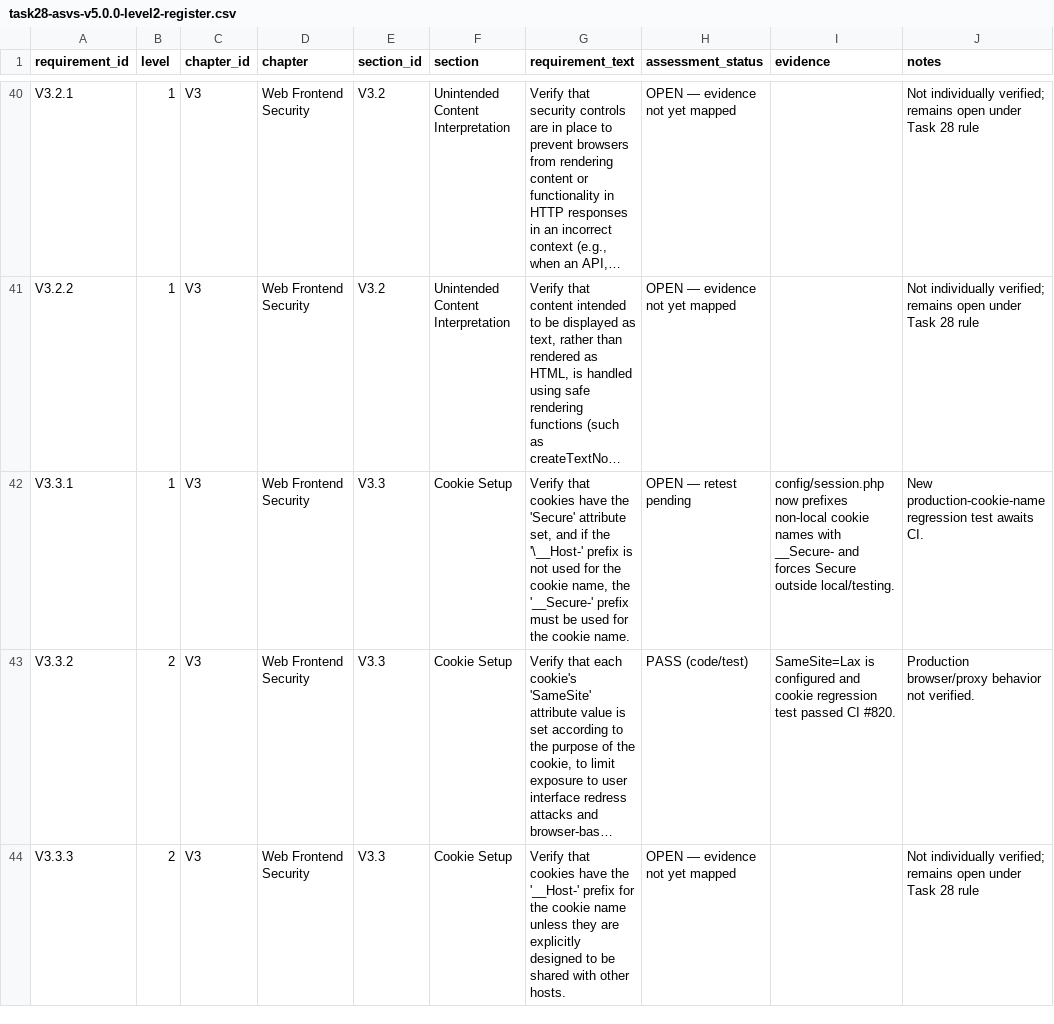
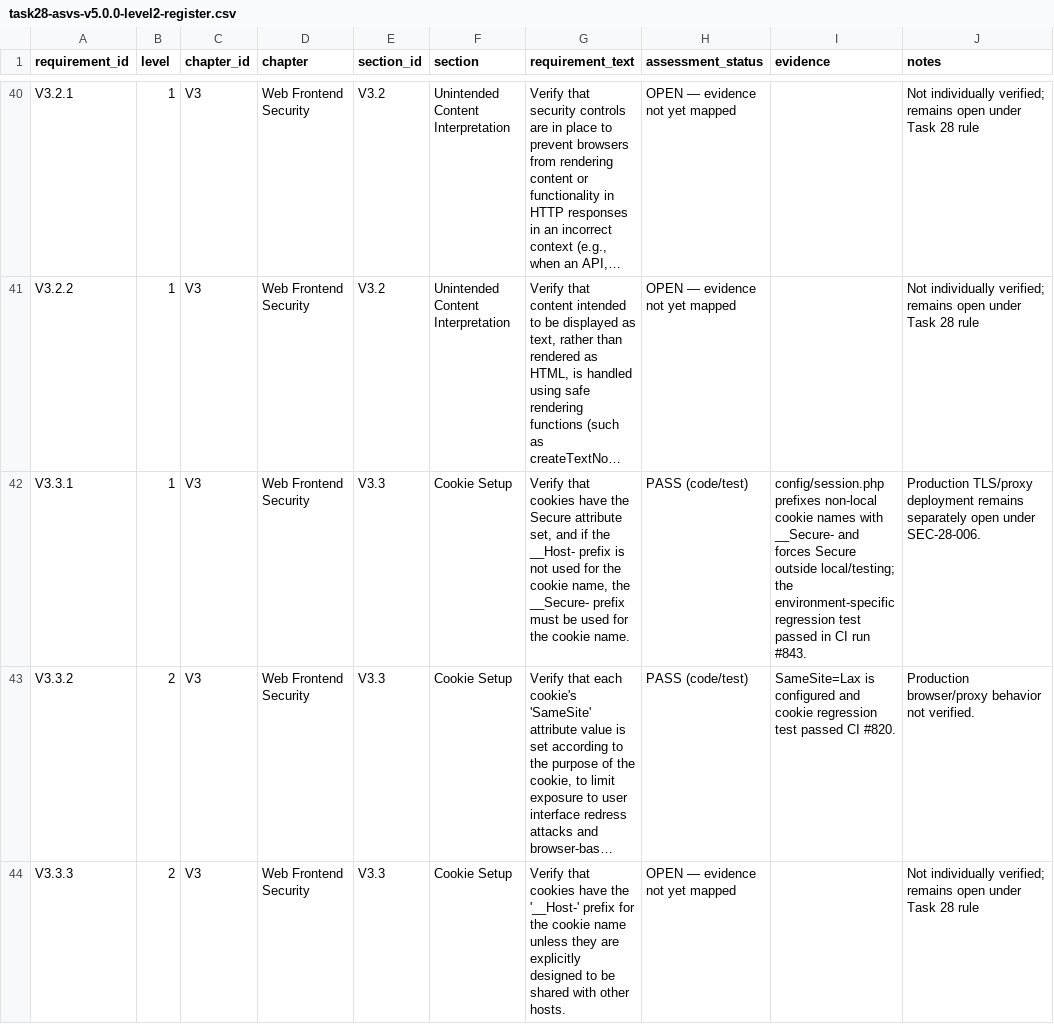
Before and after one commit to sepehrsamad1/kouhfar-dental, a CSV file: docs/security/task28-asvs-v5.0.0-level2-register.csv, drawn as a sheet; only a part is shown, gaps mark what is left out; long unchanged cells end in …; the diff names each change by its address in the sheet, - before the commit and + after, or states it on an @@ line.

Commit message:
Record successful ASVS cookie-prefix control test

```diff
--- a/docs/security/task28-asvs-v5.0.0-level2-register.csv
+++ b/docs/security/task28-asvs-v5.0.0-level2-register.csv
-G42 (requirement_text): …have the 'Secure' attribute set, and if the '\__Host-' prefix is not used for the cookie name, the '__Secure-' prefix must…
+G42 (requirement_text): …have the Secure attribute set, and if the __Host- prefix is not used for the cookie name, the __Secure- prefix must…
-H42 (assessment_status): OPEN — retest pending
+H42 (assessment_status): PASS (code/test)
-I42 (evidence): config/session.php now prefixes non-local cookie names with __Secure- and forces Secure outside local/testing.
+I42 (evidence): config/session.php prefixes non-local cookie names with __Secure- and forces Secure outside local/testing; the environment-specific regression test passed in CI run #843.
-J42 (notes): New production-cookie-name regression test awaits CI.
+J42 (notes): Production TLS/proxy deployment remains separately open under SEC-28-006.
```
